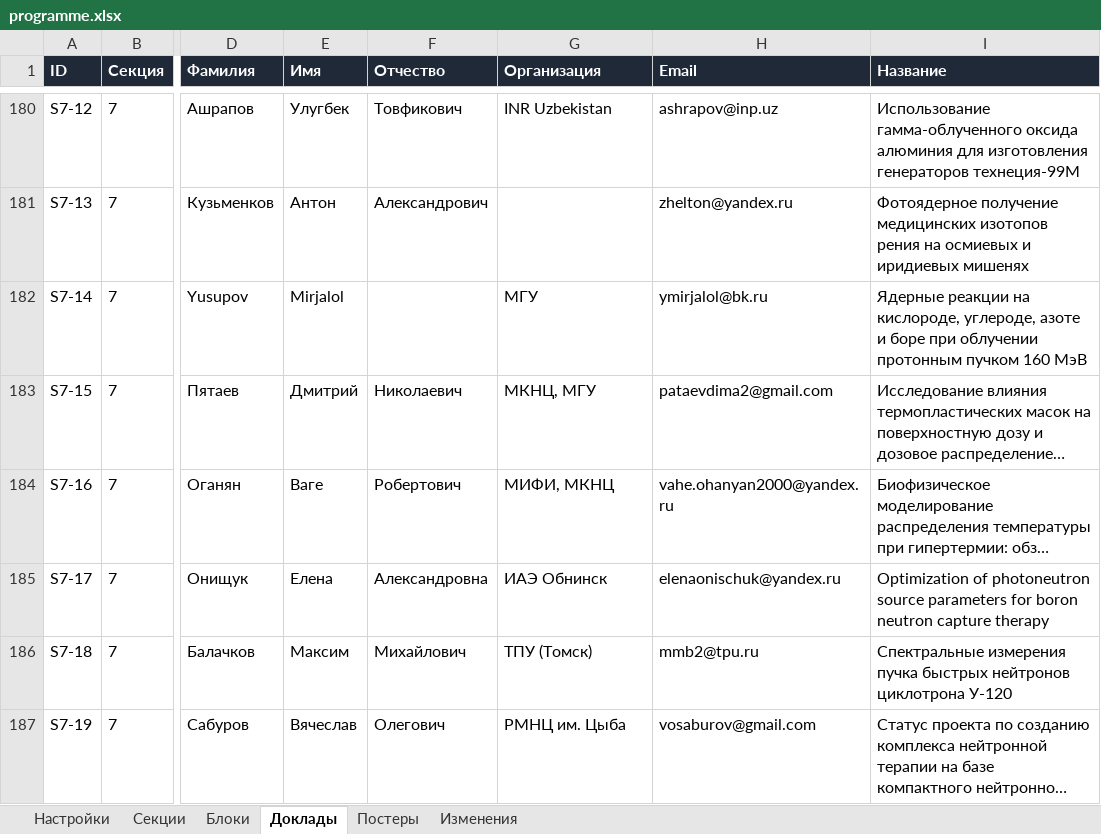
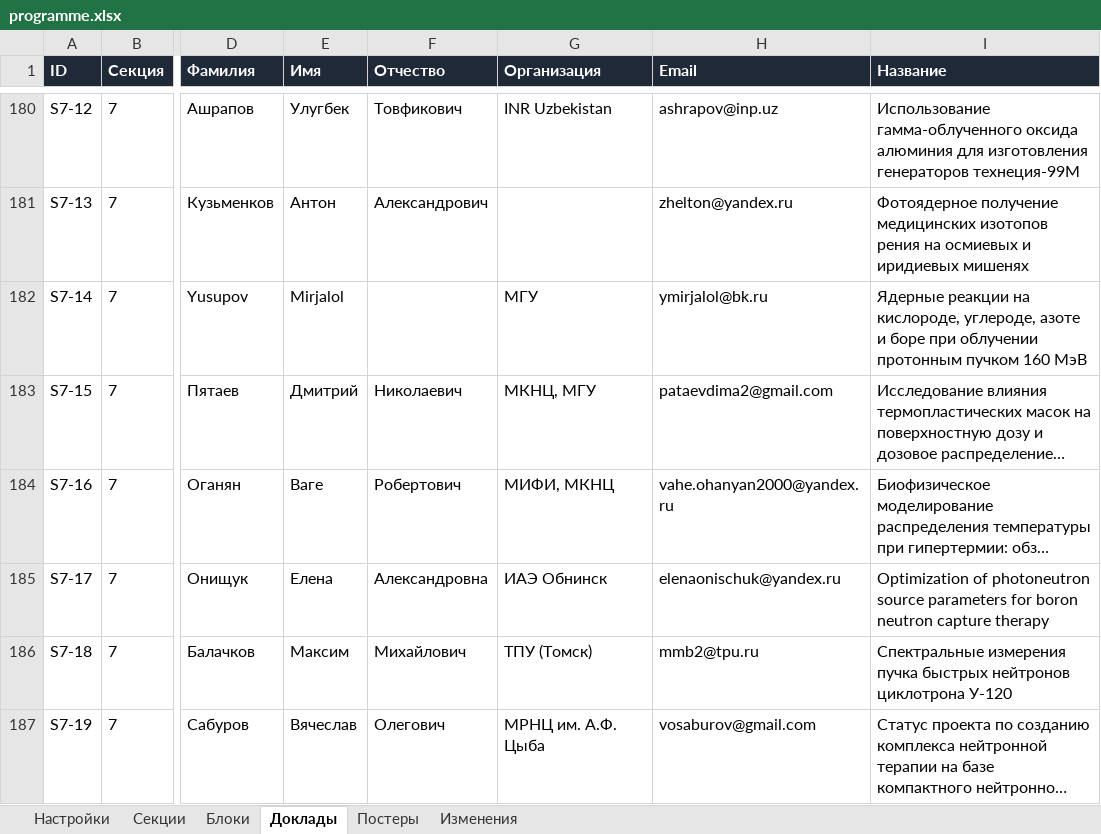
Before and after one commit to shadowcaramel/Conference-schedule, an Excel workbook: data/programme.xlsx, sheet Доклады, drawn as a sheet; only a part is shown, gaps mark what is left out; long unchanged cells end in …; values as stored, in another font and other column widths than the file's, no borders; the diff covers the shown part only; the diff names each change by its address in the sheet, - before the commit and + after, or states it on an @@ line.

Commit message:
Update programme data and regenerate site data.js for NUCLEUS-2026 conference schedule; changes include new session details and updated event timings.

```diff
--- a/data/programme.xlsx (sheet Доклады)
+++ b/data/programme.xlsx (sheet Доклады)
-G187 (Организация): РМНЦ им. Цыба
+G187 (Организация): МРНЦ им. А.Ф. Цыба
```
Also changed, not shown: 5 edited cells elsewhere in this sheet, 1 other file.
